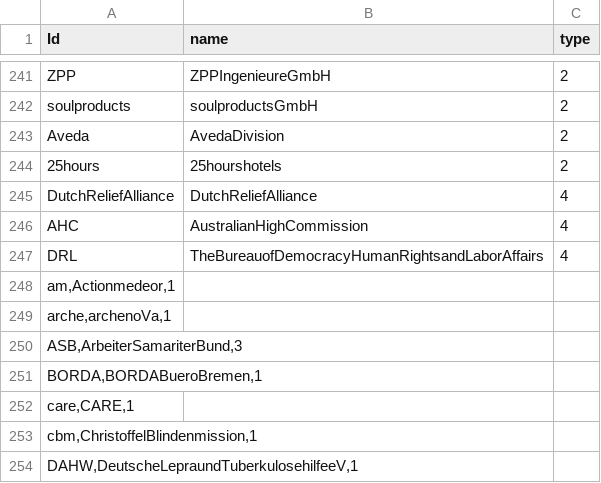
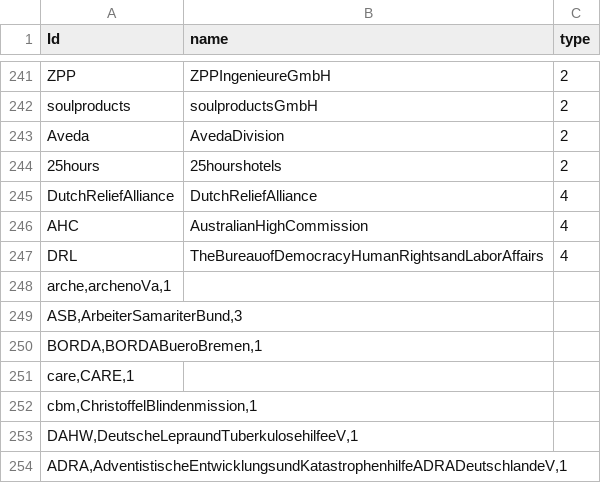
Before and after one commit to hdm-sw184/Die-magische-Sieben, a CSV file: 226305_Unterstuetzernetzwerk_nodelist_privat_staatlich.csv, drawn as a sheet; only a part is shown, gaps mark what is left out; the shorter side is filled out with more unchanged rows; the diff names each change by its address in the sheet, - before the commit and + after, or states it on an @@ line.

Commit message:
Update 226305_Unterstuetzernetzwerk_nodelist_privat_staatlich.csv

```diff
--- a/226305_Unterstuetzernetzwerk_nodelist_privat_staatlich.csv
+++ b/226305_Unterstuetzernetzwerk_nodelist_privat_staatlich.csv
-row 248: am,Actionmedeor,1
```
